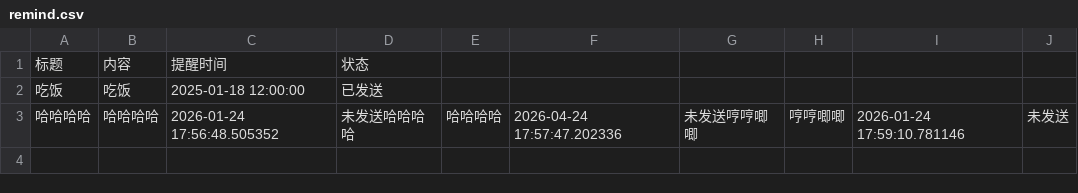
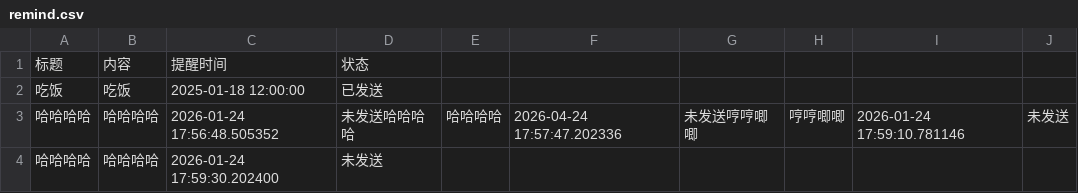
Before and after one commit to zhgj/zhgj.github.io, a CSV file: remind.csv, drawn as a sheet; the diff names each change by its address in the sheet, - before the commit and + after, or states it on an @@ line.

Commit message:
Add a new line to remind.csv

```diff
--- a/remind.csv
+++ b/remind.csv
+row 4: 哈哈哈哈 | 哈哈哈哈 | 2026-01-24 17:59:30.202400 | 未发送
```
